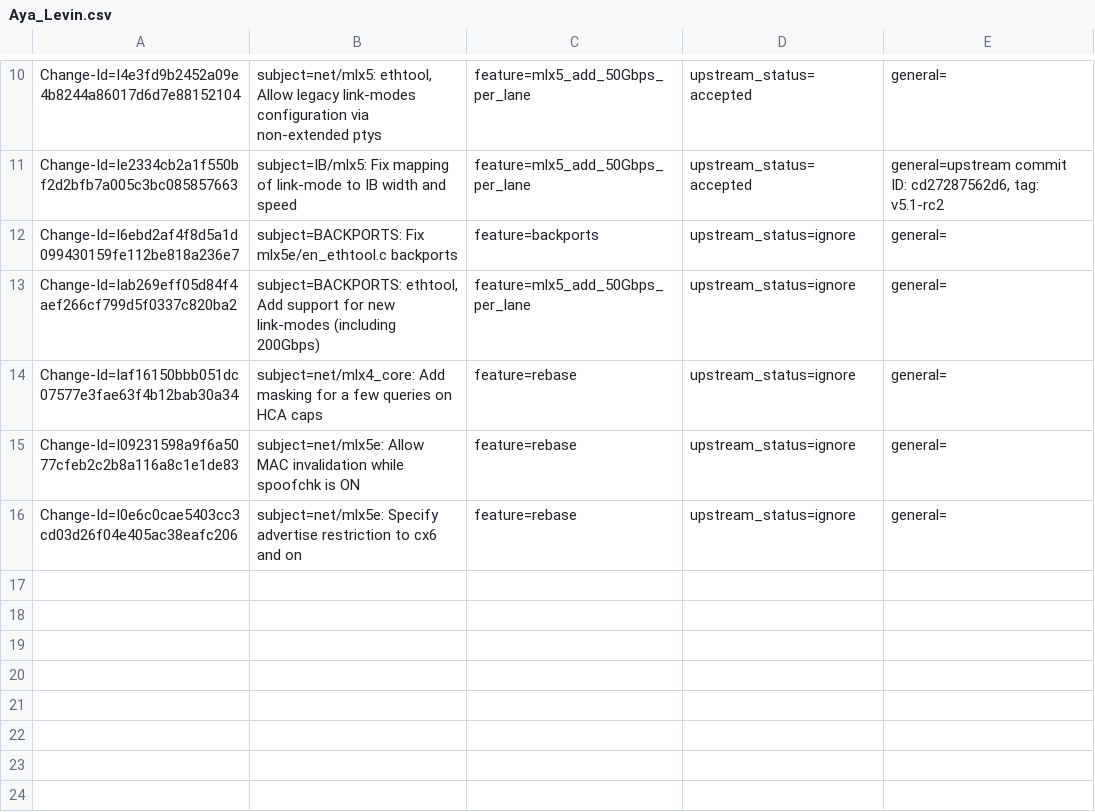
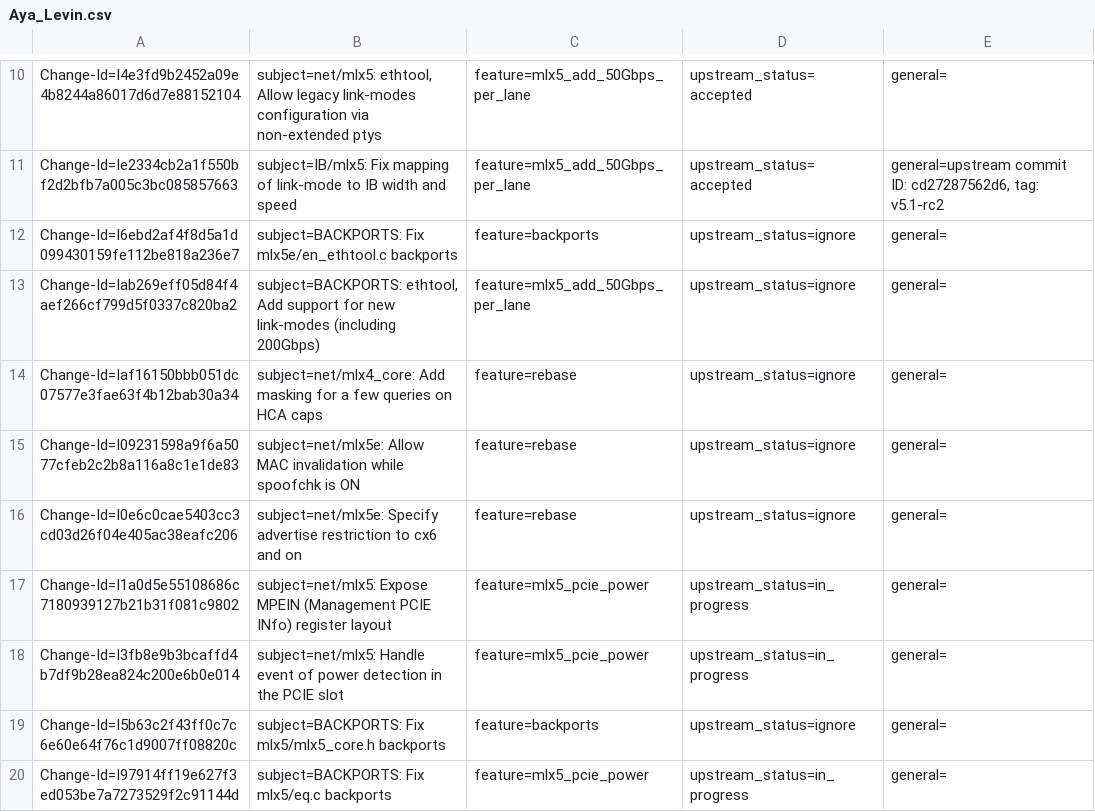
Before and after one commit to Shun-Hao/mlnx-ofa_kernel-4.6-1.0.1.1-rhel7.3, a CSV file: metadata/Aya_Levin.csv, drawn as a sheet; only a part is shown, gaps mark what is left out.

Commit message:
BACKPORTS: Fix mlx5/eq.c backports
Issue: 1699197
Change-Id: I97914ff19e627f3ed053be7a7273529f2c91144d
Signed-off-by: Aya Levin <ayal@mellanox.com>

```diff
--- a/metadata/Aya_Levin.csv
+++ b/metadata/Aya_Levin.csv
@@ -16 +16,5 @@ Change-Id=I09231598a9f6a5077cfeb2c2b8a116a8c1e1de83; subject=net/mlx5e: Allow MA
 Change-Id=I0e6c0cae5403cc3cd03d26f04e405ac38eafc206; subject=net/mlx5e: Specify advertise restriction to cx6 and on; feature=rebase; upstream_status=ignore; general=;
+Change-Id=I1a0d5e55108686c7180939127b21b31f081c9802; subject=net/mlx5: Expose MPEIN (Management PCIE INfo) register layout; feature=mlx5_pcie_power; upstream_status=in_progress; general=;
+Change-Id=I3fb8e9b3bcaffd4b7df9b28ea824c200e6b0e014; subject=net/mlx5: Handle event of power detection in the PCIE slot; feature=mlx5_pcie_power; upstream_status=in_progress; general=;
+Change-Id=I5b63c2f43ff0c7c6e60e64f76c1d9007ff08820c; subject=BACKPORTS: Fix mlx5/mlx5_core.h backports; feature=backports; upstream_status=ignore; general=;
+Change-Id=I97914ff19e627f3ed053be7a7273529f2c91144d; subject=BACKPORTS: Fix mlx5/eq.c backports; feature=mlx5_pcie_power; upstream_status=in_progress; general=;
```
Also changed, not shown: metadata/features_metadata_db.csv, 1 other file.
